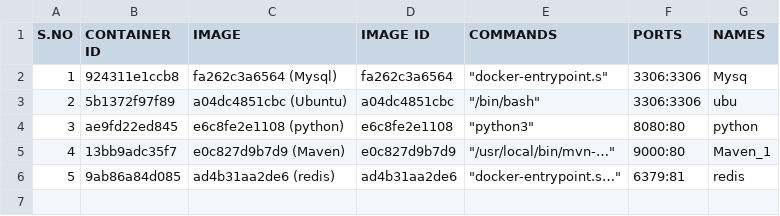
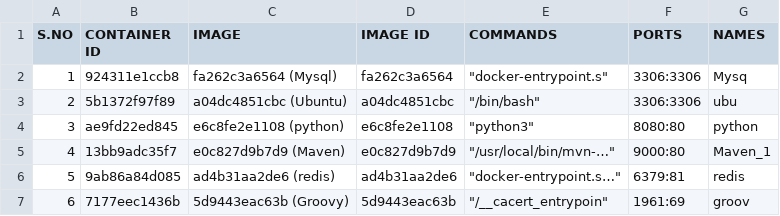
Before and after one commit to lightsaber11/Puropale_Docs, a CSV file: Docker spreadsheet.csv, drawn as a sheet.

Commit message:
Update Docker spreadsheet.csv

```diff
--- a/Docker spreadsheet.csv
+++ b/Docker spreadsheet.csv
@@ -6 +6,2 @@ S.NO,CONTAINER ID,IMAGE,IMAGE ID,COMMANDS,PORTS,NAMES
 5,9ab86a84d085,ad4b31aa2de6 (redis),ad4b31aa2de6,"""docker-entrypoint.s…""",6379:81,redis
+6,7177eec1436b,5d9443eac63b (Groovy),5d9443eac63b,"""/__cacert_entrypoin""",1961:69,groov
```
